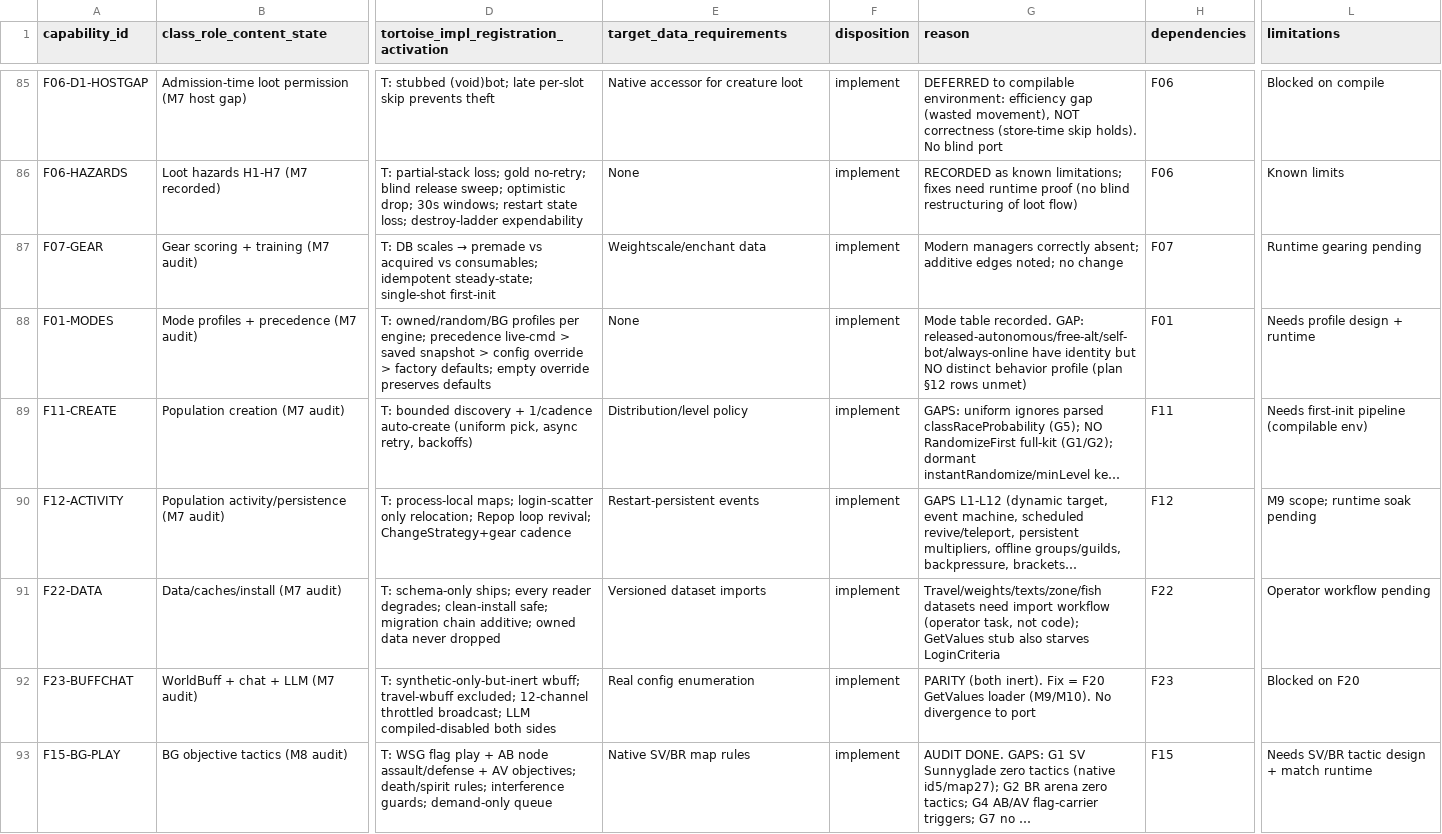
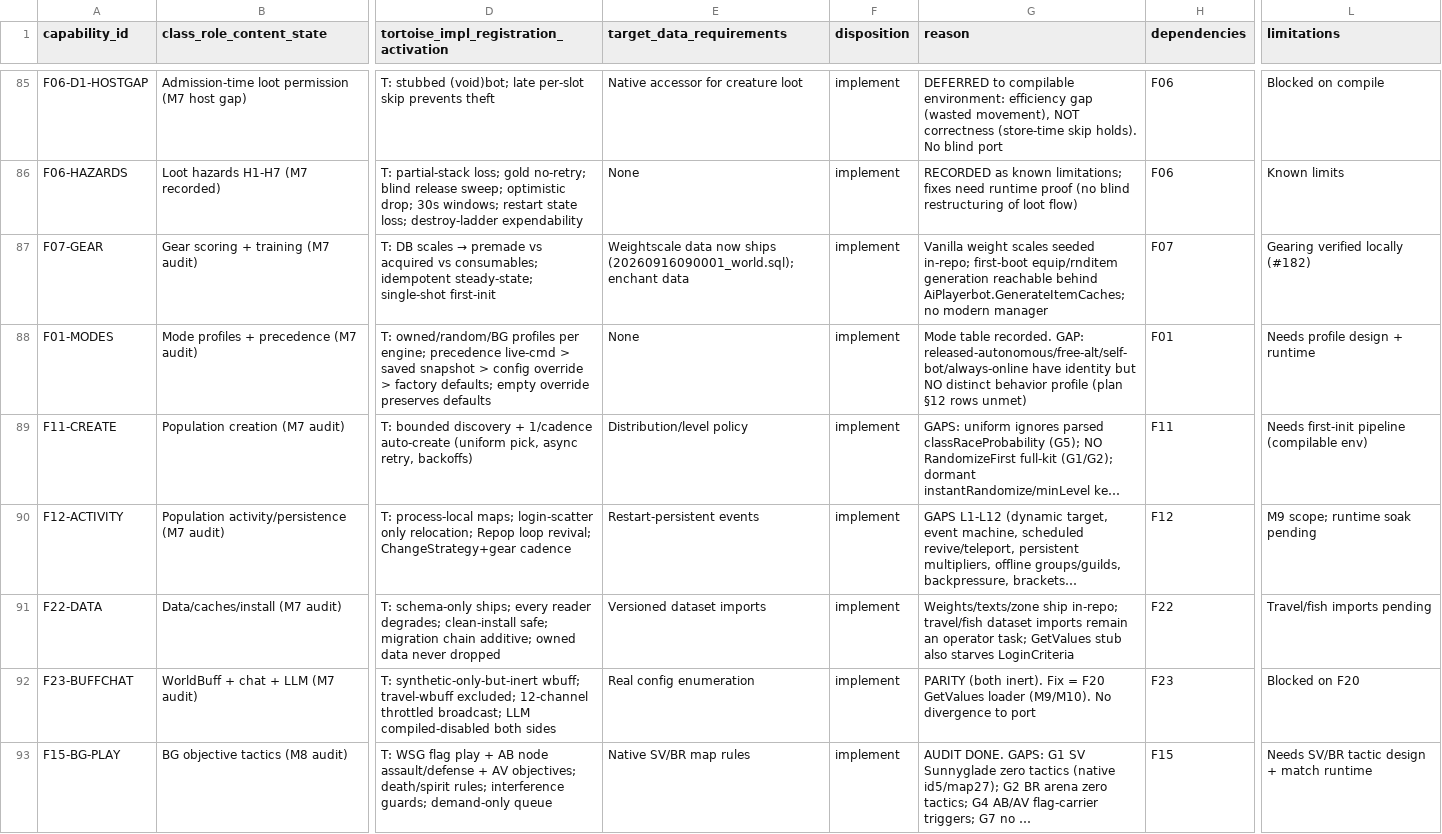
Before and after one commit to 11Marlowe/TortoiseBots, a TSV file: docs/reference/capabilities.tsv, drawn as a sheet; only a part is shown, gaps mark what is left out; long unchanged cells end in …; the diff names each change by its address in the sheet, - before the commit and + after, or states it on an @@ line.

```diff
--- a/docs/reference/capabilities.tsv
+++ b/docs/reference/capabilities.tsv
-E87 (target_data_requirements): Weightscale/enchant data
+E87 (target_data_requirements): Weightscale data now ships (20260916090001_world.sql); enchant data
-G87 (reason): Modern managers correctly absent; additive edges noted; no change
+G87 (reason): Vanilla weight scales seeded in-repo; first-boot equip/rnditem generation reachable behind AiPlayerbot.GenerateItemCaches; no modern manager
-L87 (limitations): Runtime gearing pending
+L87 (limitations): Gearing verified locally (#182)
-G91 (reason): Travel/weights/texts/zone/fish datasets need import workflow (operator task, not code); GetValues stub…
+G91 (reason): Weights/texts/zone ship in-repo; travel/fish dataset imports remain an operator task; GetValues stub…
-L91 (limitations): Operator workflow pending
+L91 (limitations): Travel/fish imports pending
```
Also changed, not shown: docs/reference/data.tsv, 10 other files.
